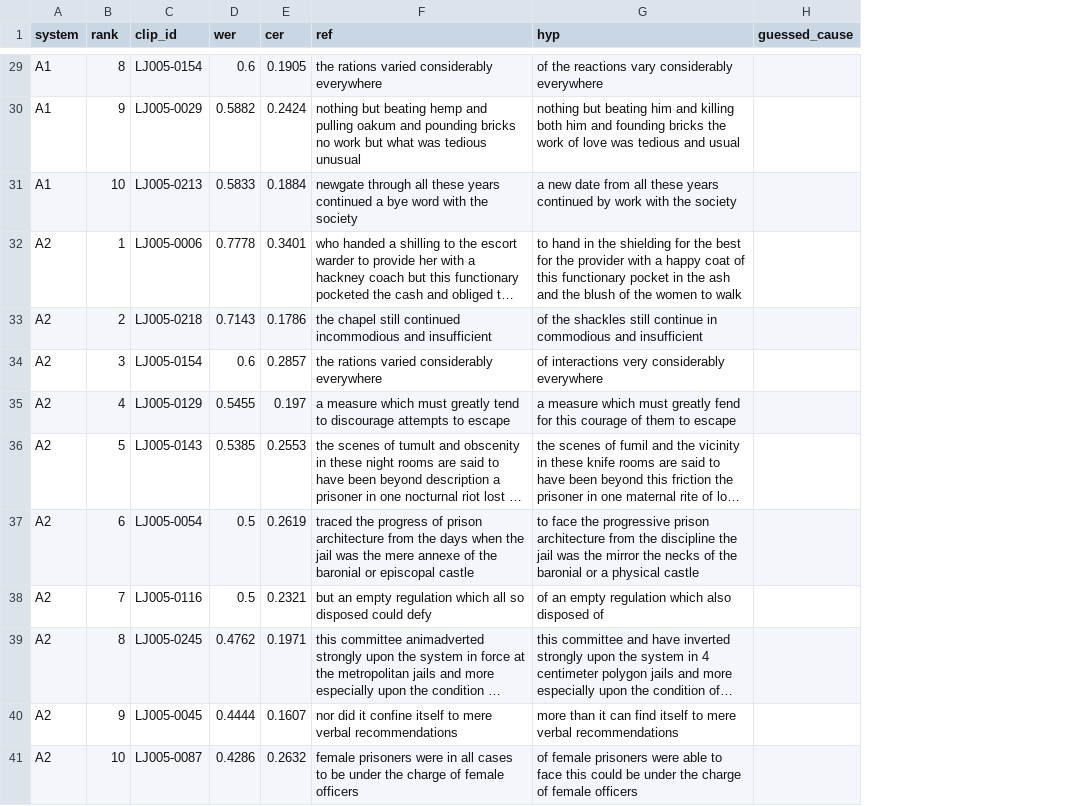
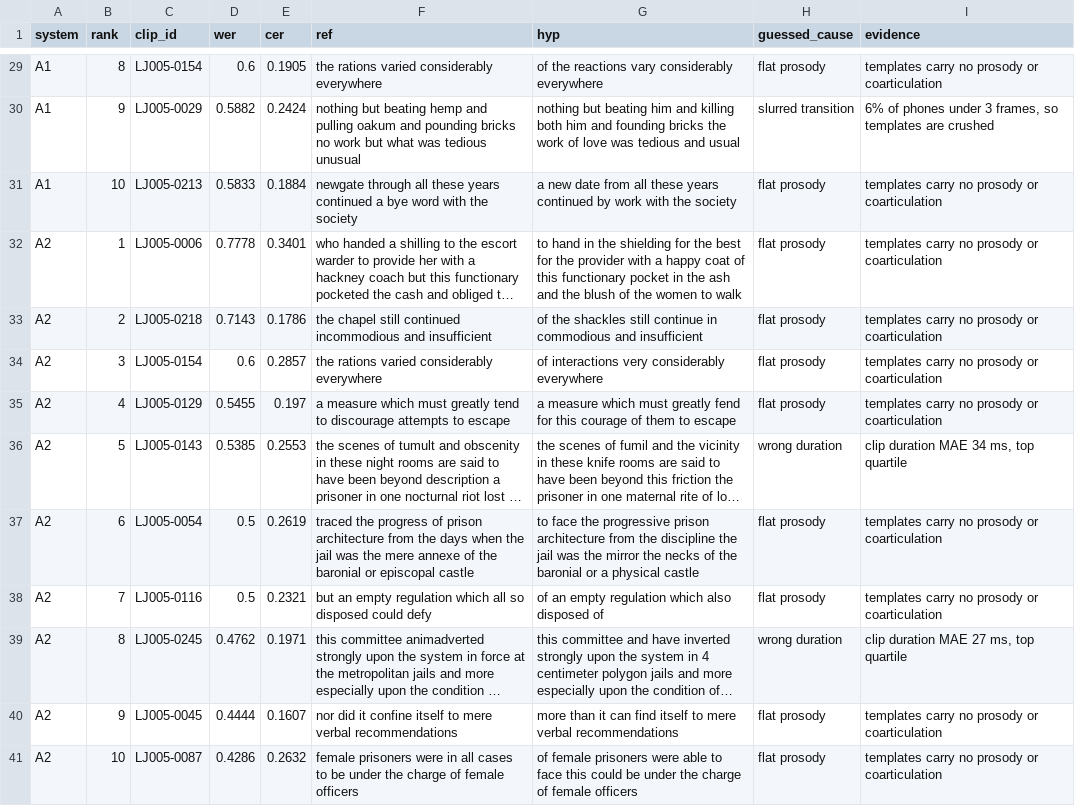
Before and after one commit to 1Kunalvats9/audio_generation, a CSV file: outputs/results/failure_log.csv, drawn as a sheet; only a part is shown, gaps mark what is left out; long unchanged cells end in …; the diff covers the shown part only; the diff names each change by its address in the sheet, - before the commit and + after, or states it on an @@ line.

```diff
--- a/outputs/results/failure_log.csv
+++ b/outputs/results/failure_log.csv
+column I (evidence), rows 29-41: templates carry no prosody or coarticulation | 6% of phones under 3 frames, so templates are crushed | templates carry no prosody or coarticulation | templates carry no prosody or coarticulation | templates carry no prosody or coarticulation | templates carry no prosody or coarticulation | templates carry no prosody or coarticulation | clip duration MAE 34 ms, top quartile | templates carry no prosody or coarticulation | templates carry no prosody or coarticulation | clip duration MAE 27 ms, top quartile | templates carry no prosody or coarticulation | templates carry no prosody or coarticulation
-H29 (guessed_cause): (empty)
+H29 (guessed_cause): flat prosody
-H30 (guessed_cause): (empty)
+H30 (guessed_cause): slurred transition
-H31:H35 (guessed_cause): (empty)
+H31:H35 (guessed_cause): flat prosody
-H36 (guessed_cause): (empty)
+H36 (guessed_cause): wrong duration
-H37:H38 (guessed_cause): (empty)
+H37:H38 (guessed_cause): flat prosody
-H39 (guessed_cause): (empty)
+H39 (guessed_cause): wrong duration
-H40:H41 (guessed_cause): (empty)
+H40:H41 (guessed_cause): flat prosody
```
Also changed, not shown: 27 edited cells elsewhere in this file, 15 other files.
